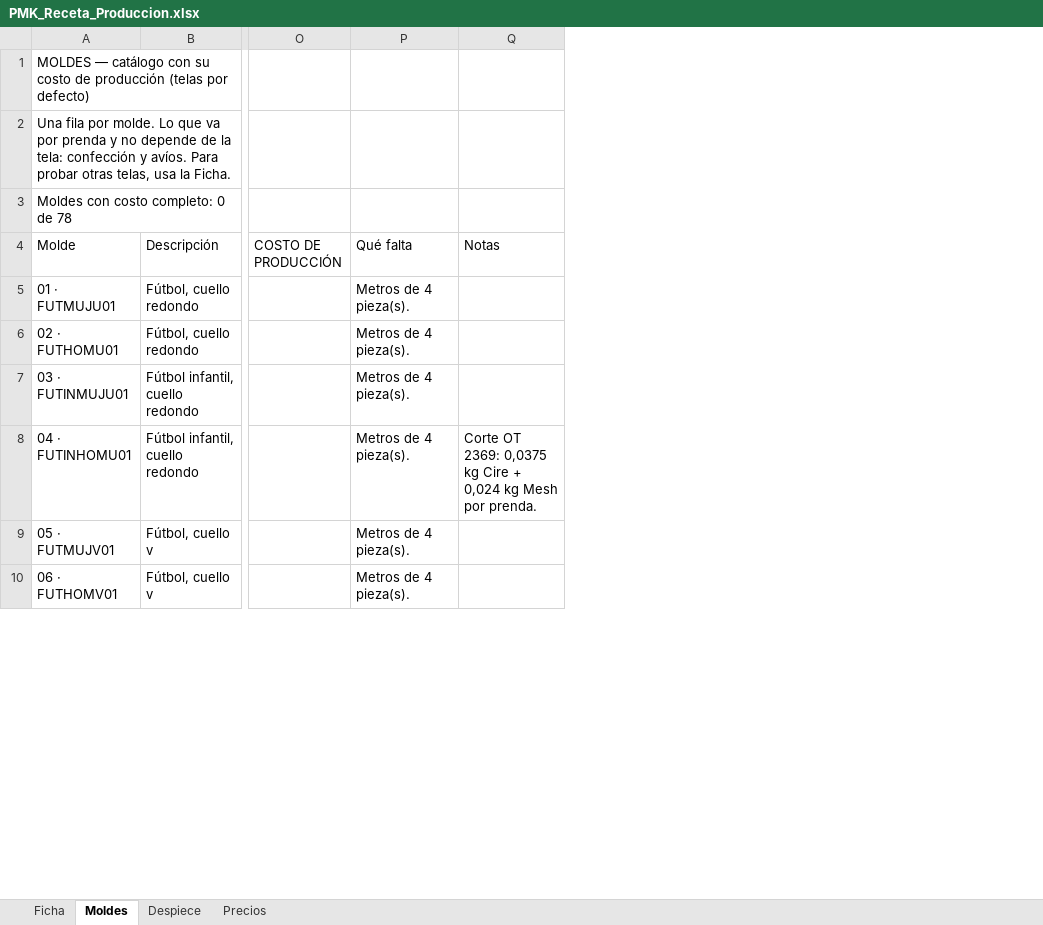
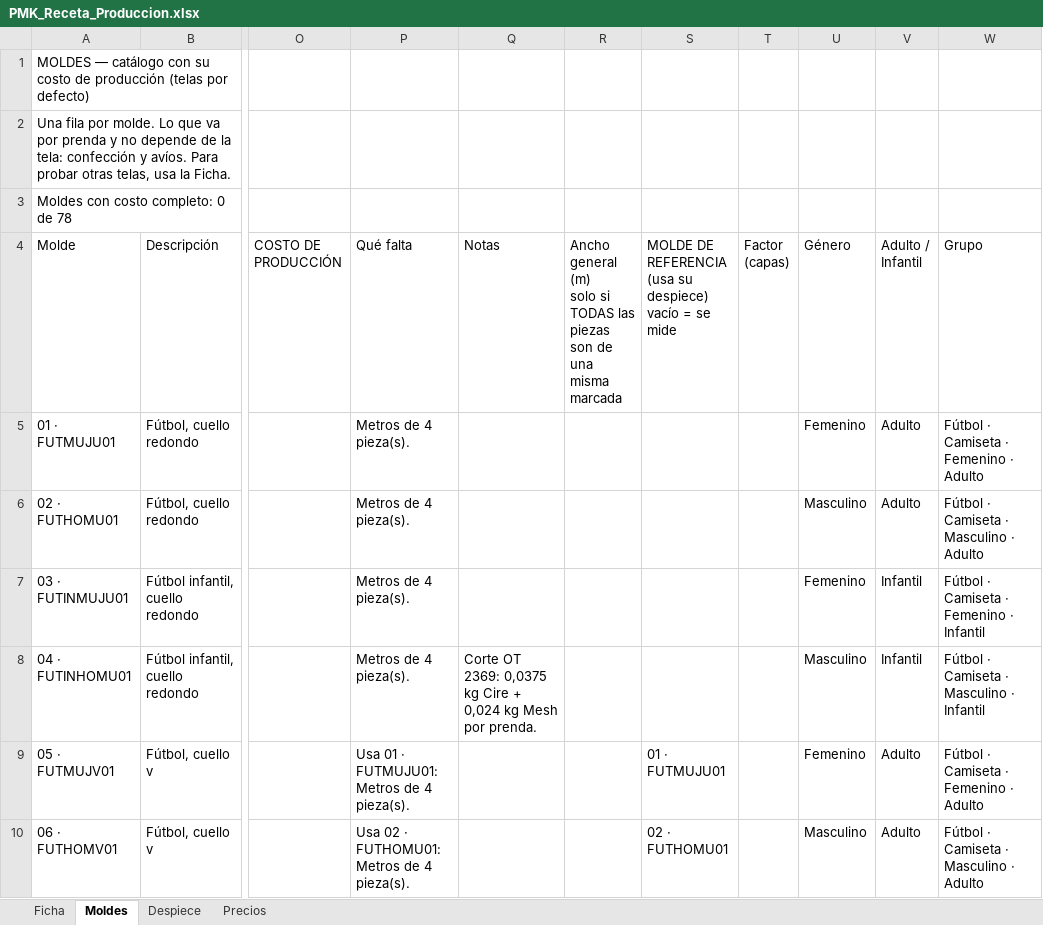
Before and after one commit to seanduarteu-cyber/PRODUCCION-PLAYMAKER, an Excel workbook: PMK_Receta_Produccion.xlsx, sheet Moldes, drawn as a sheet; only a part is shown, gaps mark what is left out; values as stored, in another font and other column widths than the file's, no cell formats; charts and pictures not drawn; ↵ is a line break in a cell; the diff covers the shown part only; the diff names each change by its address in the sheet, - before the commit and + after, or states it on an @@ line.

```diff
--- a/PMK_Receta_Produccion.xlsx (sheet Moldes)
+++ b/PMK_Receta_Produccion.xlsx (sheet Moldes)
+column R, row 4: Ancho general (m) ↵ solo si TODAS las ↵ piezas son de una ↵ misma marcada
+column S, rows 4-10: MOLDE DE REFERENCIA ↵ (usa su despiece) ↵ vacío = se mide |  |  |  |  | 01 · FUTMUJU01 | 02 · FUTHOMU01
+column T (Factor (capas)), empty
+column U (Género), rows 5-10: Femenino | Masculino | Femenino | Masculino | Femenino | Masculino
+column V (Adulto / Infantil), rows 5-10: Adulto | Adulto | Infantil | Infantil | Adulto | Adulto
+column W (Grupo), rows 5-10: Fútbol · Camiseta · Femenino · Adulto | Fútbol · Camiseta · Masculino · Adulto | Fútbol · Camiseta · Femenino · Infantil | Fútbol · Camiseta · Masculino · Infantil | Fútbol · Camiseta · Femenino · Adulto | Fútbol · Camiseta · Masculino · Adulto
-P9 (Qué falta): Metros de 4 pieza(s).
+P9 (Qué falta): Usa 01 · FUTMUJU01: Metros de 4 pieza(s).
-P10 (Qué falta): Metros de 4 pieza(s).
+P10 (Qué falta): Usa 02 · FUTHOMU01: Metros de 4 pieza(s).
```
Also changed, not shown: 85 edited cells elsewhere in this sheet, sheet Despiece, sheet Ficha, cell formats, formulas that keep their value, charts or pictures, 6 other files.
